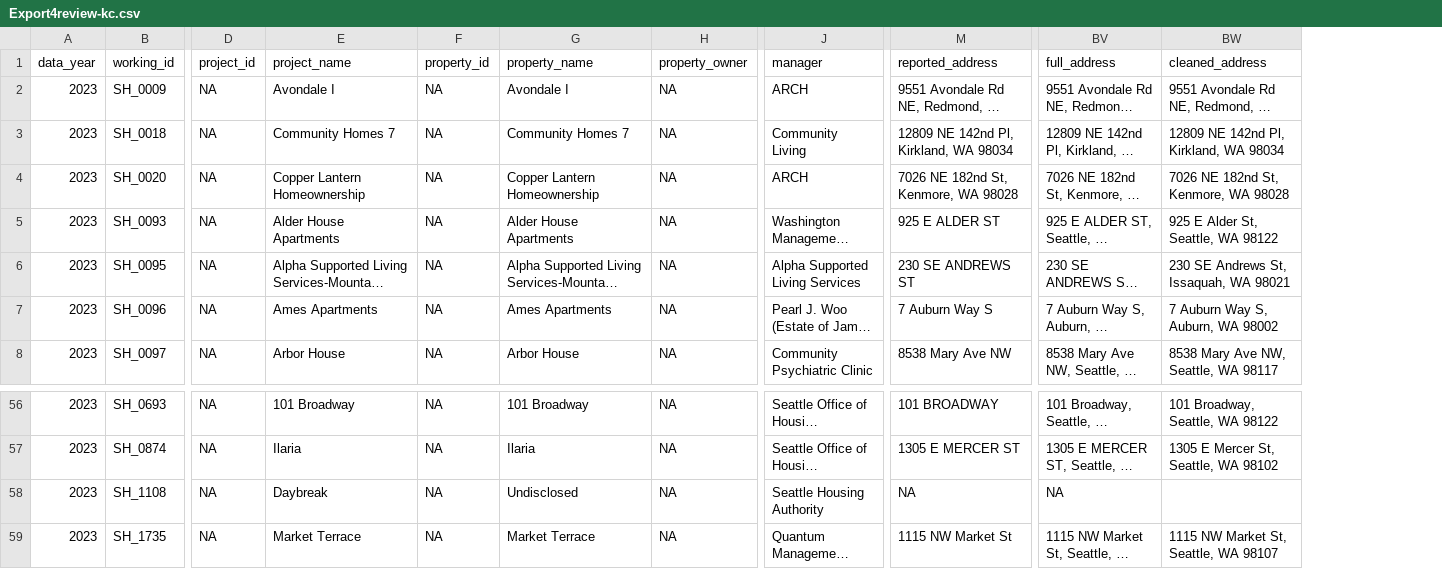
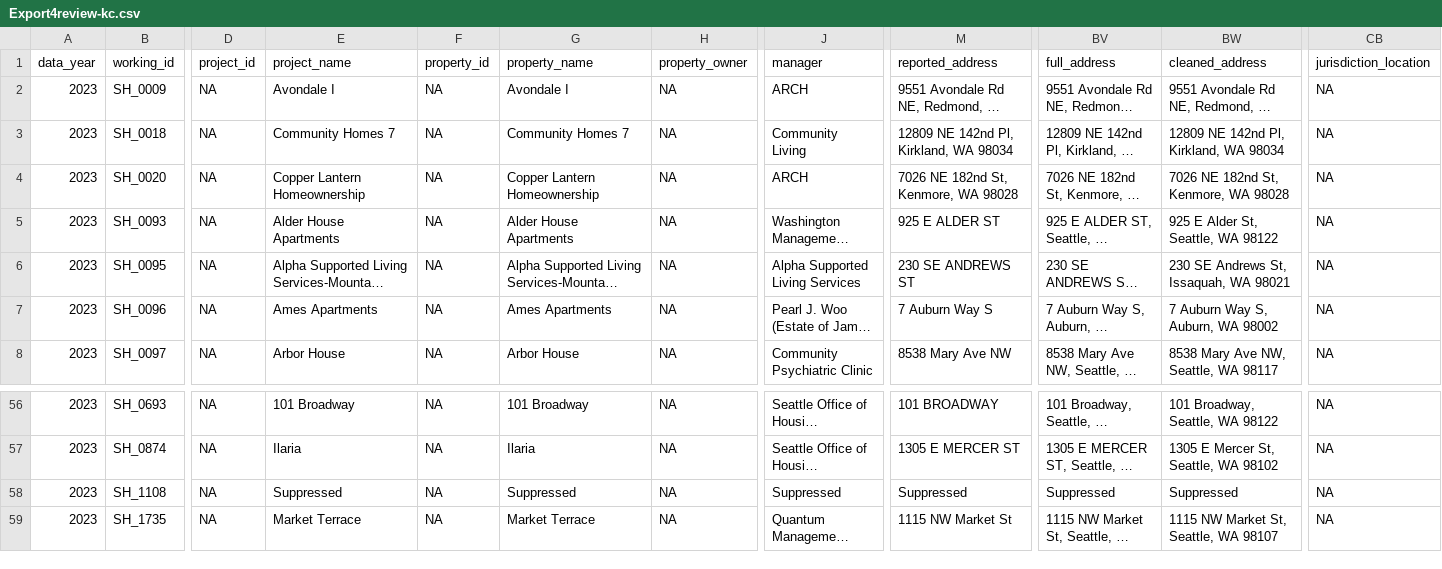
Before and after one commit to psrc/irhd, a CSV file: Export4review-kc.csv, drawn as a sheet; only a part is shown, gaps mark what is left out; long unchanged cells end in …; the diff names each change by its address in the sheet, - before the commit and + after, or states it on an @@ line.

```diff
--- a/Export4review-kc.csv
+++ b/Export4review-kc.csv
+column CB (jurisdiction_location), rows 2-8: all NA; rows 56-59: all NA
-E58 (project_name): Daybreak
+E58 (project_name): Suppressed
-G58 (property_name): Undisclosed
+G58 (property_name): Suppressed
-J58 (manager): Seattle Housing Authority
+J58 (manager): Suppressed
-M58 (reported_address): NA
+M58 (reported_address): Suppressed
-BV58 (full_address): NA
+BV58 (full_address): Suppressed
-BW58 (cleaned_address): (empty)
+BW58 (cleaned_address): Suppressed
```
Also changed, not shown: Export4review-wshfc.csv, 4 other files.
